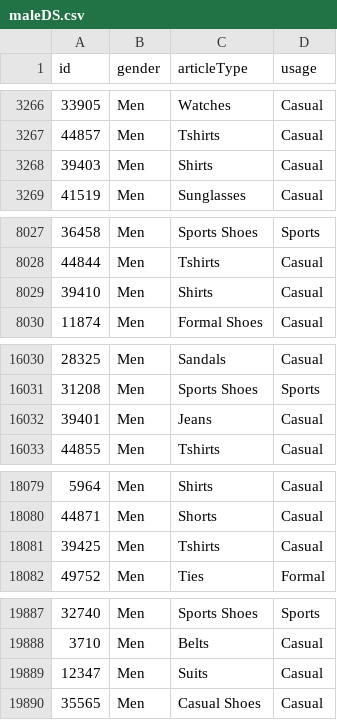
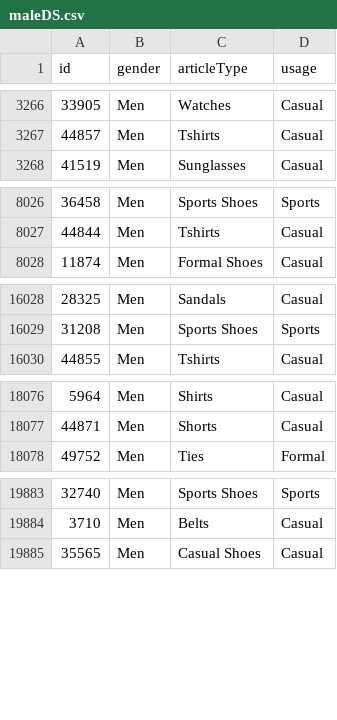
Before and after one commit to MuhammadZainAmmad/FYDP, a CSV file: 2_SeparatingMaleDataset/maleDS.csv, drawn as a sheet; only a part is shown, gaps mark what is left out.

Commit message:
Deleted 5 rows from maleDS.csv which were not mapped to any of the image

```diff
--- a/2_SeparatingMaleDataset/maleDS.csv
+++ b/2_SeparatingMaleDataset/maleDS.csv
@@ -3267,3 +3267,2 @@ id,gender,articleType,usage
 44857,Men,Tshirts,Casual
-39403,Men,Shirts,Casual
 41519,Men,Sunglasses,Casual
@@ -8028,3 +8027,2 @@ id,gender,articleType,usage
 44844,Men,Tshirts,Casual
-39410,Men,Shirts,Casual
 11874,Men,Formal Shoes,Casual
@@ -16031,3 +16029,2 @@ id,gender,articleType,usage
 31208,Men,Sports Shoes,Sports
-39401,Men,Jeans,Casual
 44855,Men,Tshirts,Casual
@@ -18080,3 +18077,2 @@ id,gender,articleType,usage
 44871,Men,Shorts,Casual
-39425,Men,Tshirts,Casual
 49752,Men,Ties,Formal
@@ -19888,3 +19884,2 @@ id,gender,articleType,usage
 3710,Men,Belts,Casual
-12347,Men,Suits,Casual
 35565,Men,Casual Shoes,Casual
```
Also changed, not shown: 1 other file.
